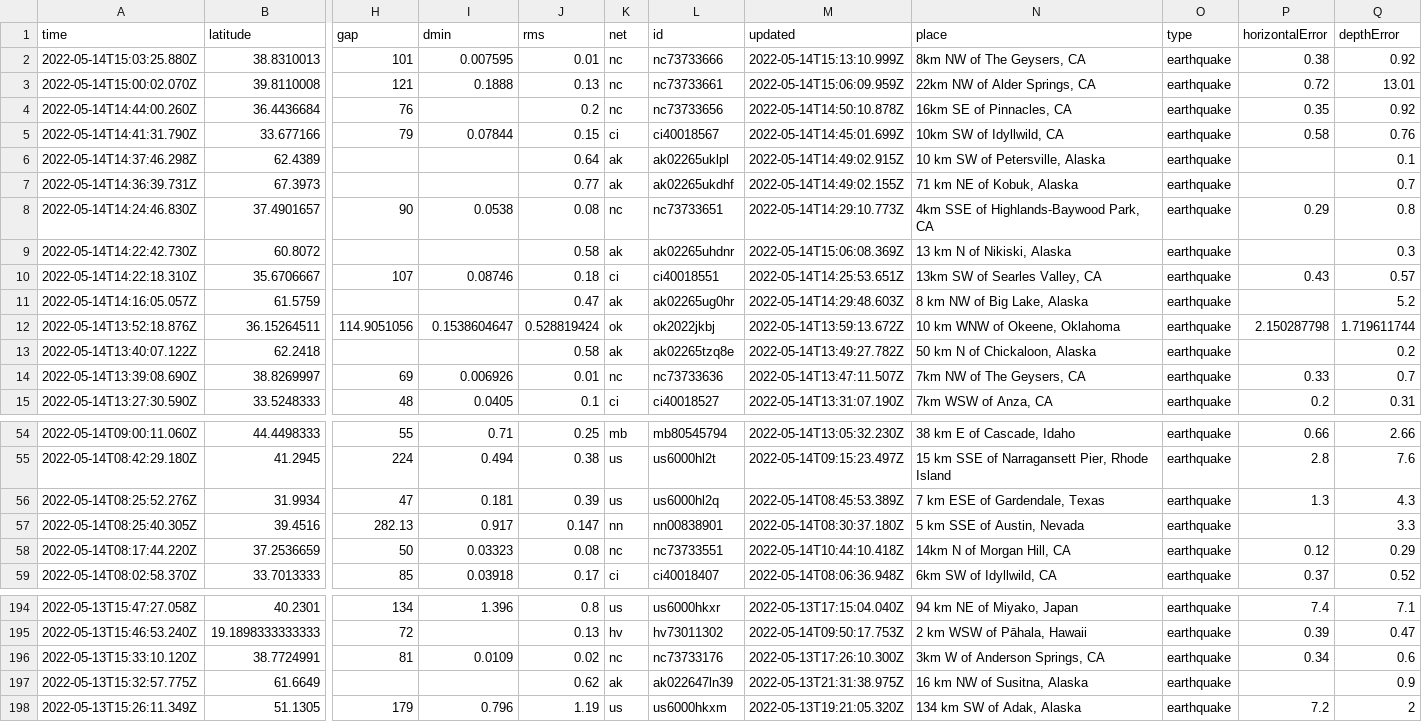
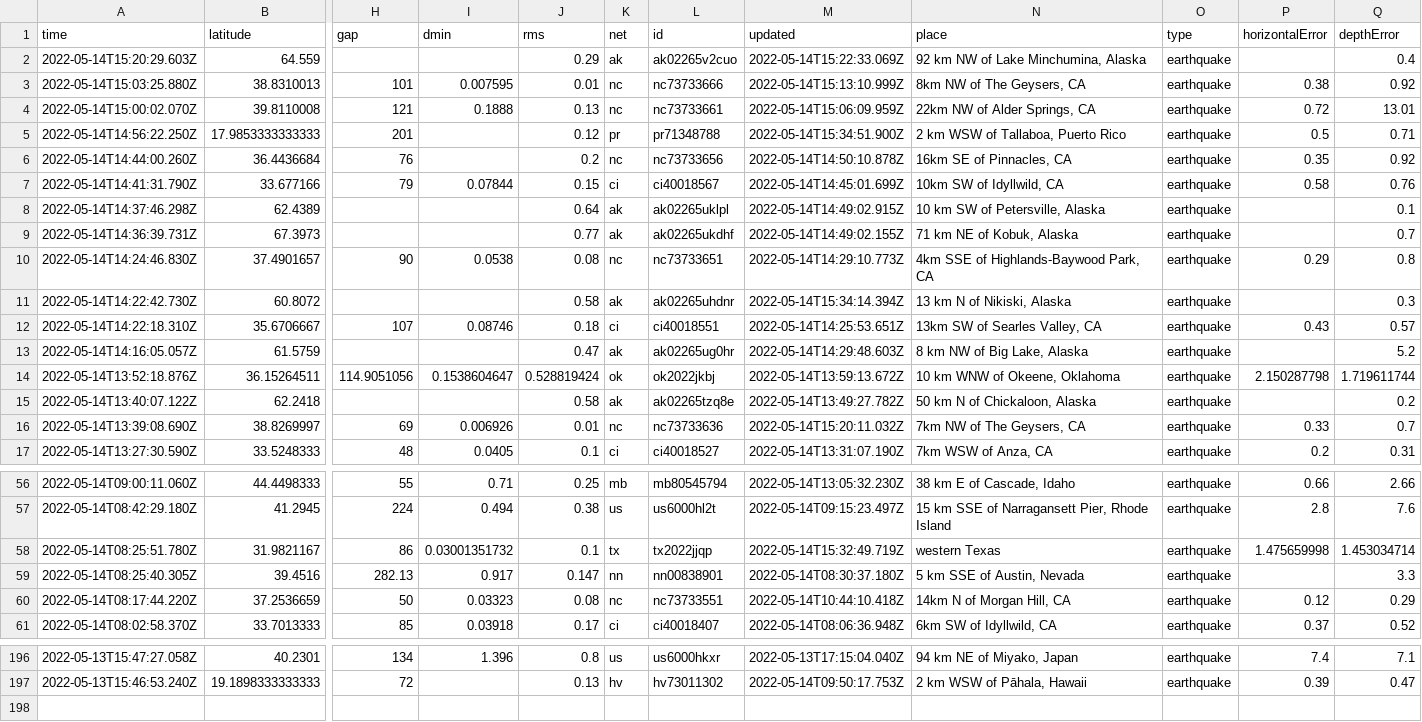
Before and after one commit to kmaepetrin/nicar22-github-actions, a CSV file: usgs_current.csv, drawn as a sheet; only a part is shown, gaps mark what is left out; removed rows and columns are numbered as before the commit, all else as after; rows hold the shown columns only; the diff names each change by its address in the sheet, - before the commit and + after, or states it on an @@ line.

```diff
--- a/usgs_current.csv
+++ b/usgs_current.csv
+row 2: 2022-05-14T15:20:29.603Z | 64.559 |  |  | 0.29 | ak | ak02265v2cuo | 2022-05-14T15:22:33.069Z | 92 km NW of Lake Minchumina, Alaska | earthquake |  | 0.4
+row 5: 2022-05-14T14:56:22.250Z | 17.9853333333333 | 201 |  | 0.12 | pr | pr71348788 | 2022-05-14T15:34:51.900Z | 2 km WSW of Tallaboa, Puerto Rico | earthquake | 0.5 | 0.71
-M11 (updated): 2022-05-14T15:06:08.369Z
+M11 (updated): 2022-05-14T15:34:14.394Z
-M16 (updated): 2022-05-14T13:47:11.507Z
+M16 (updated): 2022-05-14T15:20:11.032Z
-row 56: 2022-05-14T08:25:52.276Z | 31.9934 | 47 | 0.181 | 0.39 | us | us6000hl2q | 2022-05-14T08:45:53.389Z | 7 km ESE of Gardendale, Texas | earthquake | 1.3 | 4.3
+row 58: 2022-05-14T08:25:51.780Z | 31.9821167 | 86 | 0.03001351732 | 0.1 | tx | tx2022jjqp | 2022-05-14T15:32:49.719Z | western Texas | earthquake | 1.475659998 | 1.453034714
-row 196: 2022-05-13T15:33:10.120Z | 38.7724991 | 81 | 0.0109 | 0.02 | nc | nc73733176 | 2022-05-13T17:26:10.300Z | 3km W of Anderson Springs, CA | earthquake | 0.34 | 0.6
-row 197: 2022-05-13T15:32:57.775Z | 61.6649 |  |  | 0.62 | ak | ak022647ln39 | 2022-05-13T21:31:38.975Z | 16 km NW of Susitna, Alaska | earthquake |  | 0.9
-row 198: 2022-05-13T15:26:11.349Z | 51.1305 | 179 | 0.796 | 1.19 | us | us6000hkxm | 2022-05-13T19:21:05.320Z | 134 km SW of Adak, Alaska | earthquake | 7.2 | 2
```
Also changed, not shown: 1 other file.
